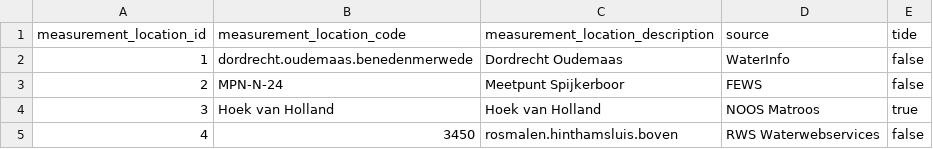
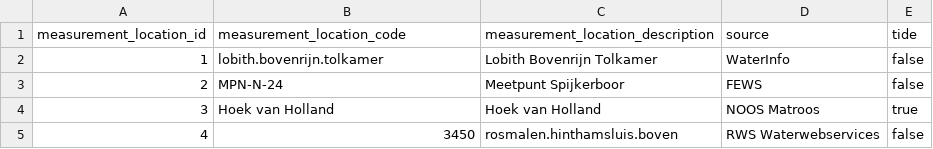
Before and after one commit to continu-inzicht/toolbox-continu-inzicht, a CSV file: docs/examples/notebooks/data_sets/2.belastingen_inladen/locaties.csv, drawn as a sheet.

```diff
--- a/docs/examples/notebooks/data_sets/2.belastingen_inladen/locaties.csv
+++ b/docs/examples/notebooks/data_sets/2.belastingen_inladen/locaties.csv
@@ -1,3 +1,3 @@
 measurement_location_id;measurement_location_code;measurement_location_description;source;tide
-1;dordrecht.oudemaas.benedenmerwede;Dordrecht Oudemaas;WaterInfo;false
+1;lobith.bovenrijn.tolkamer;Lobith Bovenrijn Tolkamer;WaterInfo;false
 2;MPN-N-24;Meetpunt Spijkerboor;FEWS;false
```
Also changed, not shown: 2 other files.
